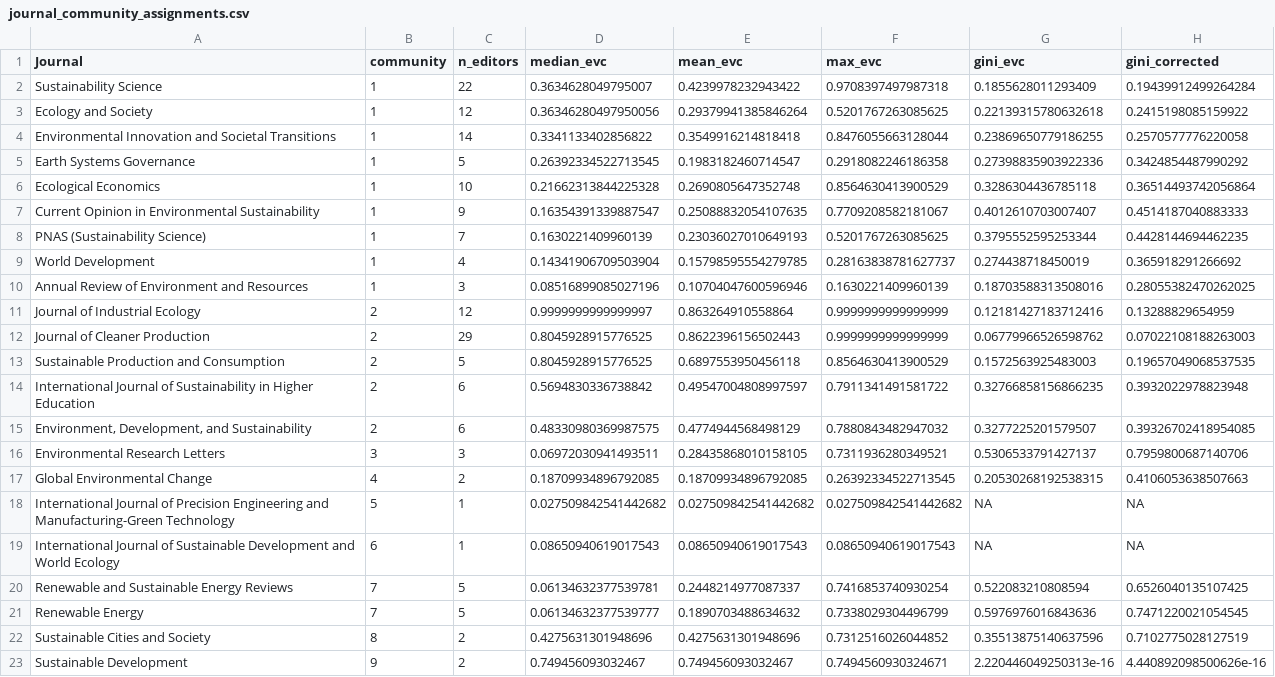
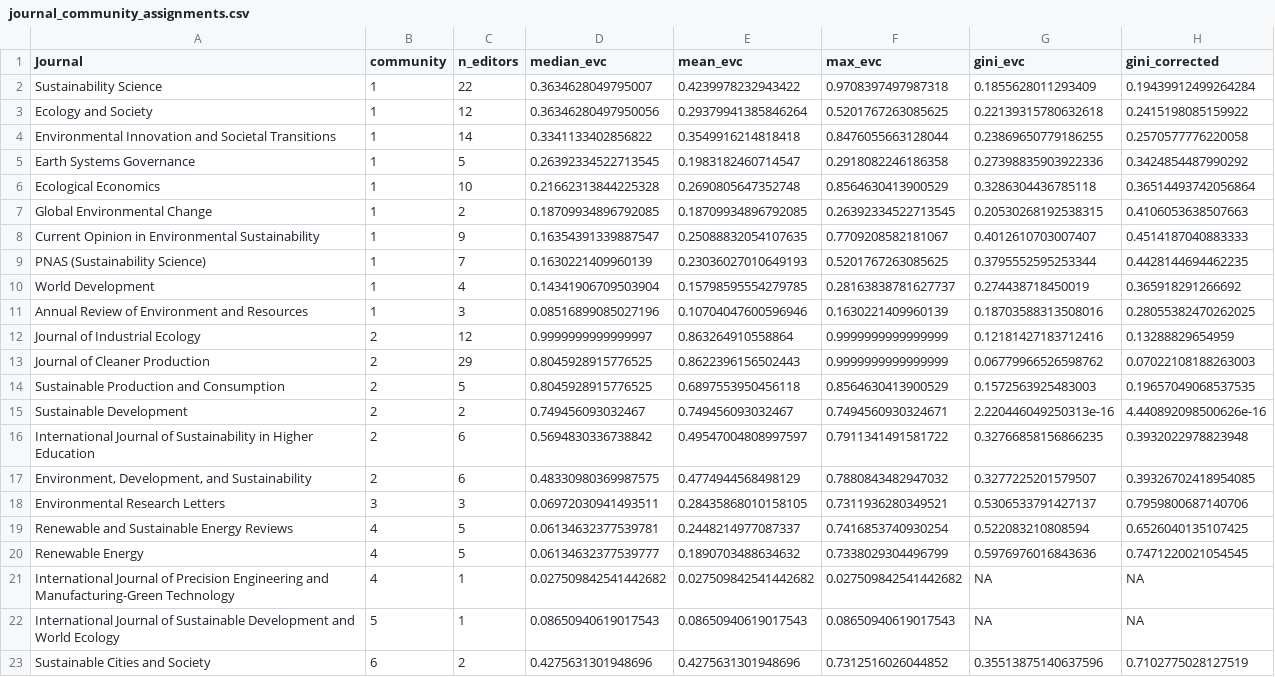
Before and after one commit to marcoschirone/editorial-board-network-analysis, a CSV file: public_results/tables/journal_community_assignments.csv, drawn as a sheet.

```diff
--- a/public_results/tables/journal_community_assignments.csv
+++ b/public_results/tables/journal_community_assignments.csv
@@ -6,2 +6,3 @@ Earth Systems Governance,1,5,0.26392334522713545,0.1983182460714547,0.2918082246
 Ecological Economics,1,10,0.21662313844225328,0.2690805647352748,0.8564630413900529,0.3286304436785118,0.36514493742056864
+Global Environmental Change,1,2,0.18709934896792085,0.18709934896792085,0.26392334522713545,0.20530268192538315,0.4106053638507663
 Current Opinion in Environmental Sustainability,1,9,0.16354391339887547,0.25088832054107635,0.7709208582181067,0.4012610703007407,0.4514187040883333
@@ -13,2 +14,3 @@ Journal of Cleaner Production,2,29,0.8045928915776525,0.8622396156502443,0.99999
 Sustainable Production and Consumption,2,5,0.8045928915776525,0.6897553950456118,0.8564630413900529,0.1572563925483003,0.19657049068537535
+Sustainable Development,2,2,0.749456093032467,0.749456093032467,0.7494560930324671,2.220446049250313e-16,4.440892098500626e-16
 International Journal of Sustainability in Higher Education,2,6,0.5694830336738842,0.49547004808997597,0.7911341491581722,0.32766858156866235,0.3932022978823948
@@ -16,8 +18,6 @@ International Journal of Sustainability in Higher Education,2,6,0.56948303367388
 Environmental Research Letters,3,3,0.06972030941493511,0.28435868010158105,0.7311936280349521,0.5306533791427137,0.7959800687140706
-Global Environmental Change,4,2,0.18709934896792085,0.18709934896792085,0.26392334522713545,0.20530268192538315,0.4106053638507663
-International Journal of Precision Engineering and Manufacturing-Green Technology,5,1,0.027509842541442682,0.027509842541442682,0.027509842541442682,NA,NA
-International Journal of Sustainable Development and World Ecology,6,1,0.08650940619017543,0.08650940619017543,0.08650940619017543,NA,NA
-Renewable and Sustainable Energy Reviews,7,5,0.06134632377539781,0.2448214977087337,0.7416853740930254,0.522083210808594,0.6526040135107425
-Renewable Energy,7,5,0.06134632377539777,0.1890703488634632,0.7338029304496799,0.5976976016843636,0.7471220021054545
-Sustainable Cities and Society,8,2,0.4275631301948696,0.4275631301948696,0.7312516026044852,0.35513875140637596,0.7102775028127519
-Sustainable Development,9,2,0.749456093032467,0.749456093032467,0.7494560930324671,2.220446049250313e-16,4.440892098500626e-16
+Renewable and Sustainable Energy Reviews,4,5,0.06134632377539781,0.2448214977087337,0.7416853740930254,0.522083210808594,0.6526040135107425
+Renewable Energy,4,5,0.06134632377539777,0.1890703488634632,0.7338029304496799,0.5976976016843636,0.7471220021054545
+International Journal of Precision Engineering and Manufacturing-Green Technology,4,1,0.027509842541442682,0.027509842541442682,0.027509842541442682,NA,NA
+International Journal of Sustainable Development and World Ecology,5,1,0.08650940619017543,0.08650940619017543,0.08650940619017543,NA,NA
+Sustainable Cities and Society,6,2,0.4275631301948696,0.4275631301948696,0.7312516026044852,0.35513875140637596,0.7102775028127519
```
Also changed, not shown: public_results/tables/journal_community_summary.csv, public_results/tables/journal_metrics.csv, 20 other files.
